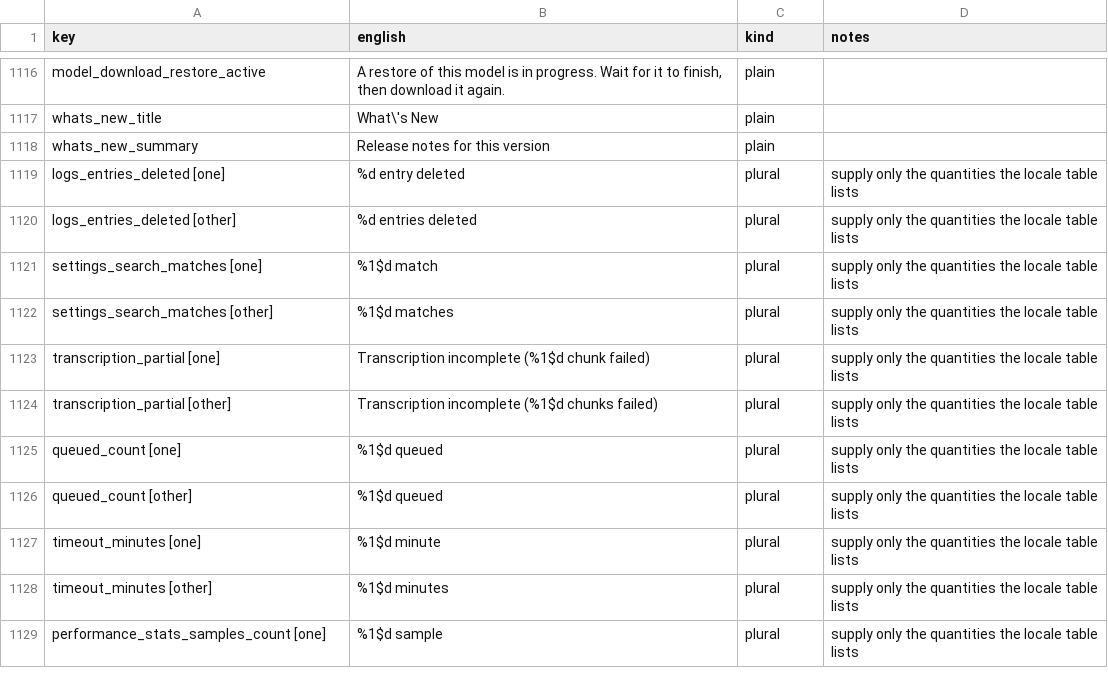
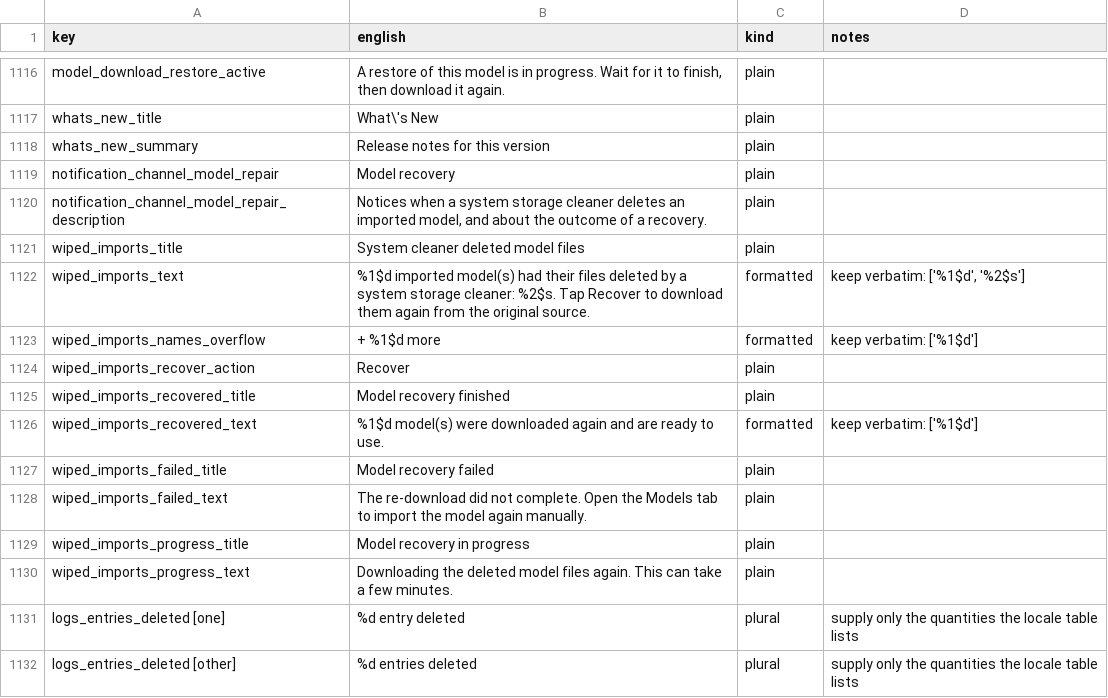
Before and after one commit to RisorseArtificiali/anti-vocale, a CSV file: docs/i18n/translation-package.csv, drawn as a sheet; only a part is shown, gaps mark what is left out; the shorter side is filled out with more unchanged rows; the diff names each change by its address in the sheet, - before the commit and + after, or states it on an @@ line.

```diff
--- a/docs/i18n/translation-package.csv
+++ b/docs/i18n/translation-package.csv
+row 1119: notification_channel_model_repair | Model recovery | plain
+row 1120: notification_channel_model_repair_description | Notices when a system storage cleaner deletes an imported model, and about the outcome of a recovery. | plain
+row 1121: wiped_imports_title | System cleaner deleted model files | plain
+row 1122: wiped_imports_text | %1$d imported model(s) had their files deleted by a system storage cleaner: %2$s. Tap Recover to download them again from the original source. | formatted | keep verbatim: ['%1$d', '%2$s']
+row 1123: wiped_imports_names_overflow | + %1$d more | formatted | keep verbatim: ['%1$d']
+row 1124: wiped_imports_recover_action | Recover | plain
+row 1125: wiped_imports_recovered_title | Model recovery finished | plain
+row 1126: wiped_imports_recovered_text | %1$d model(s) were downloaded again and are ready to use. | formatted | keep verbatim: ['%1$d']
+row 1127: wiped_imports_failed_title | Model recovery failed | plain
+row 1128: wiped_imports_failed_text | The re-download did not complete. Open the Models tab to import the model again manually. | plain
+row 1129: wiped_imports_progress_title | Model recovery in progress | plain
+row 1130: wiped_imports_progress_text | Downloading the deleted model files again. This can take a few minutes. | plain
```
Also changed, not shown: 3 other files.
